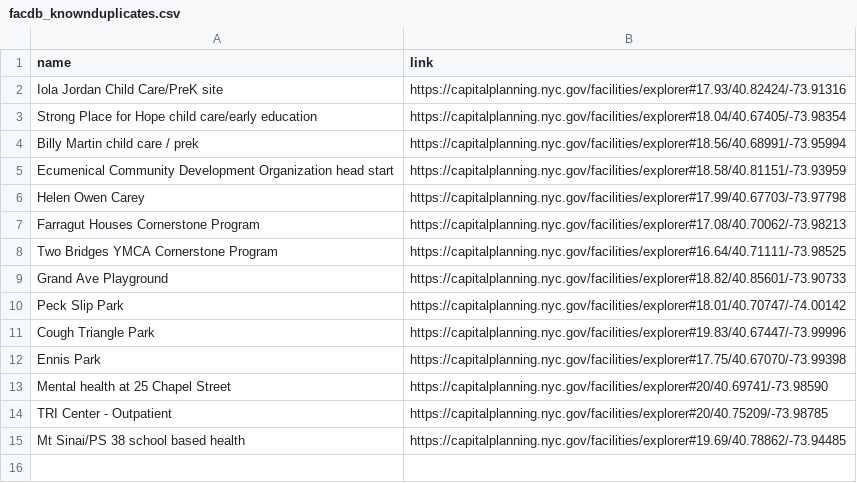
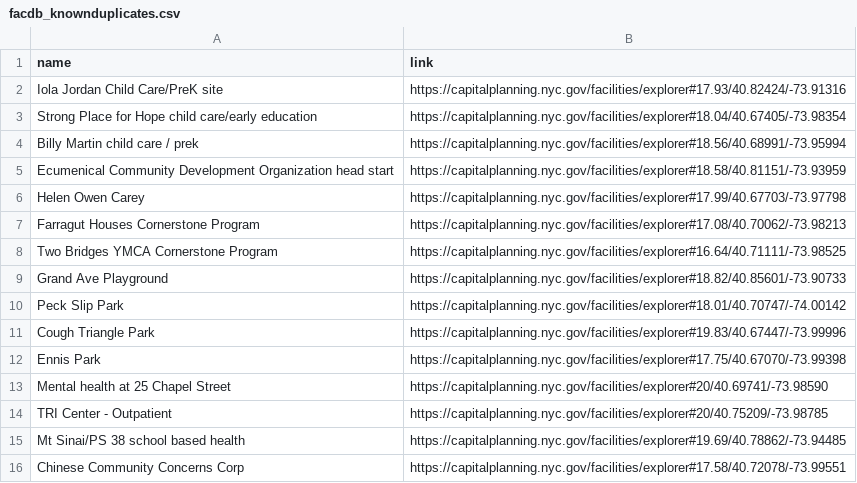
Before and after one commit to NYCPlanning/db-facilities-old, a CSV file: docs/facdb_knownduplicates.csv, drawn as a sheet; the diff names each change by its address in the sheet, - before the commit and + after, or states it on an @@ line.

```diff
--- a/docs/facdb_knownduplicates.csv
+++ b/docs/facdb_knownduplicates.csv
+row 16: Chinese Community Concerns Corp | https://capitalplanning.nyc.gov/facilities/explorer#17.58/40.72078/-73.99551
```
Also changed, not shown: 1 other file.
